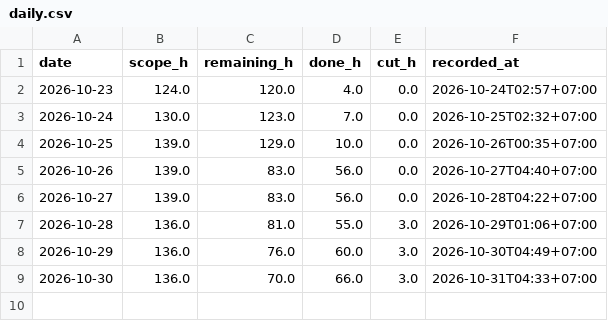
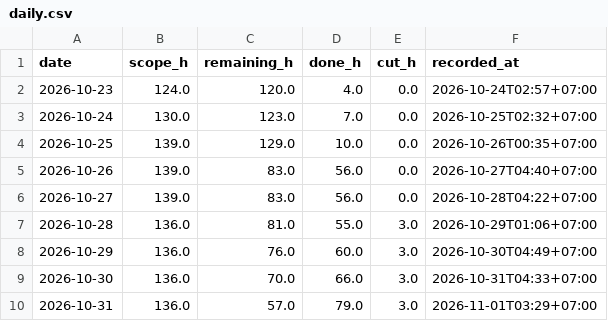
Before and after one commit to NeitLN/SaiGGo, a CSV file: daily.csv, drawn as a sheet.

```diff
--- a/daily.csv
+++ b/daily.csv
@@ -9 +9,2 @@ date,scope_h,remaining_h,done_h,cut_h,recorded_at
 2026-10-30,136.0,70.0,66.0,3.0,2026-10-31T04:33+07:00
+2026-10-31,136.0,57.0,79.0,3.0,2026-11-01T03:29+07:00
```
Also changed, not shown: burndown.csv, 3 other files.
